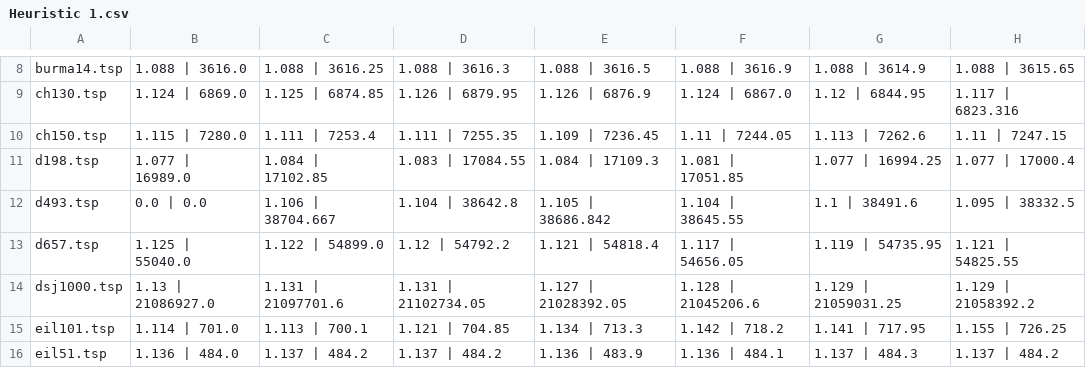
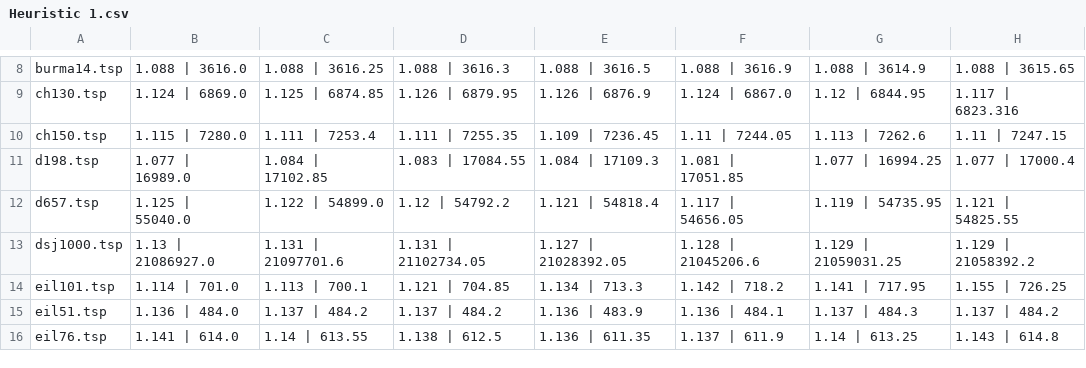
Before and after one commit to jaiteshp/CS6100-Christofides-ShortCutting-Heurisitcs, a CSV file: Heuristic 1.csv, drawn as a sheet; only a part is shown, gaps mark what is left out; the shorter side is filled out with more unchanged rows.

```diff
--- a/Heuristic 1.csv
+++ b/Heuristic 1.csv
@@ -11,3 +11,2 @@ ch150.tsp,1.115 | 7280.0,1.111 | 7253.4,1.111 | 7255.35,1.109 | 7236.45,1.11 | 7
 d198.tsp,1.077 | 16989.0,1.084 | 17102.85,1.083 | 17084.55,1.084 | 17109.3,1.081 | 17051.85,1.077 | 16994.25,1.077 | 17000.4
-d493.tsp,0.0 | 0.0,1.106 | 38704.667,1.104 | 38642.8,1.105 | 38686.842,1.104 | 38645.55,1.1 | 38491.6,1.095 | 38332.5
 d657.tsp,1.125 | 55040.0,1.122 | 54899.0,1.12 | 54792.2,1.121 | 54818.4,1.117 | 54656.05,1.119 | 54735.95,1.121 | 54825.55
```
Also changed, not shown: Heuristic 0.csv, Heuristic 2.csv, 4 other files.
